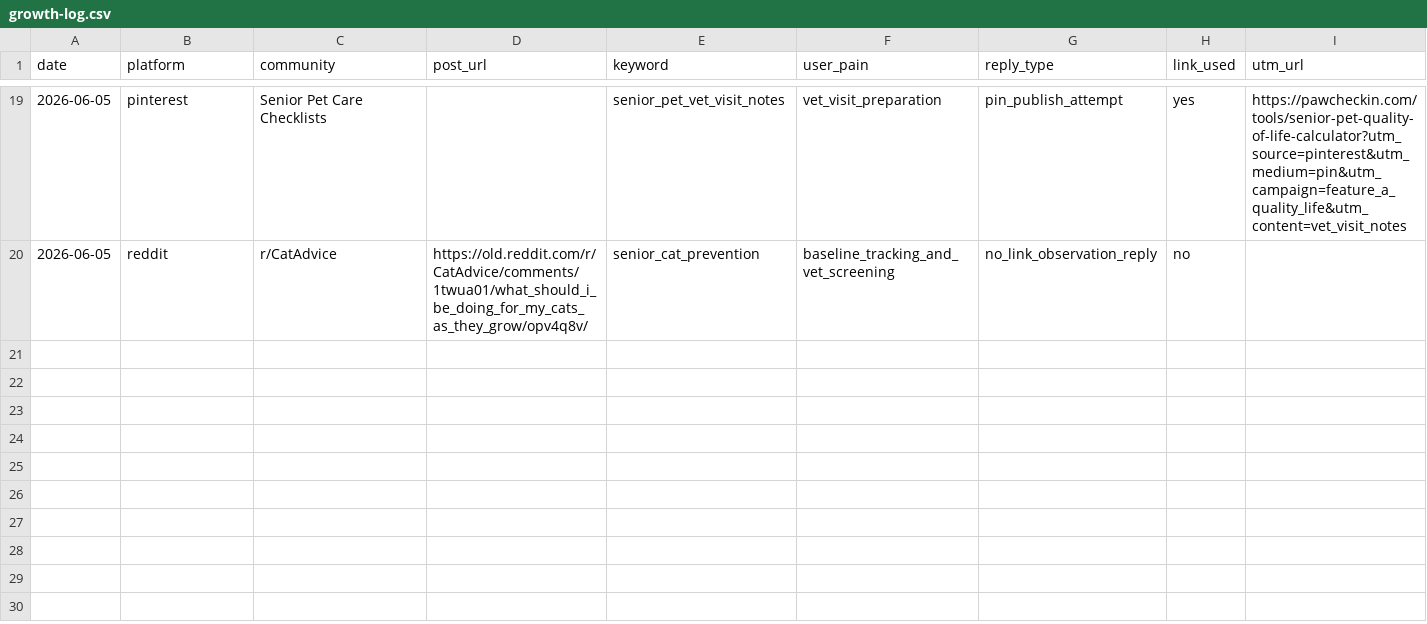
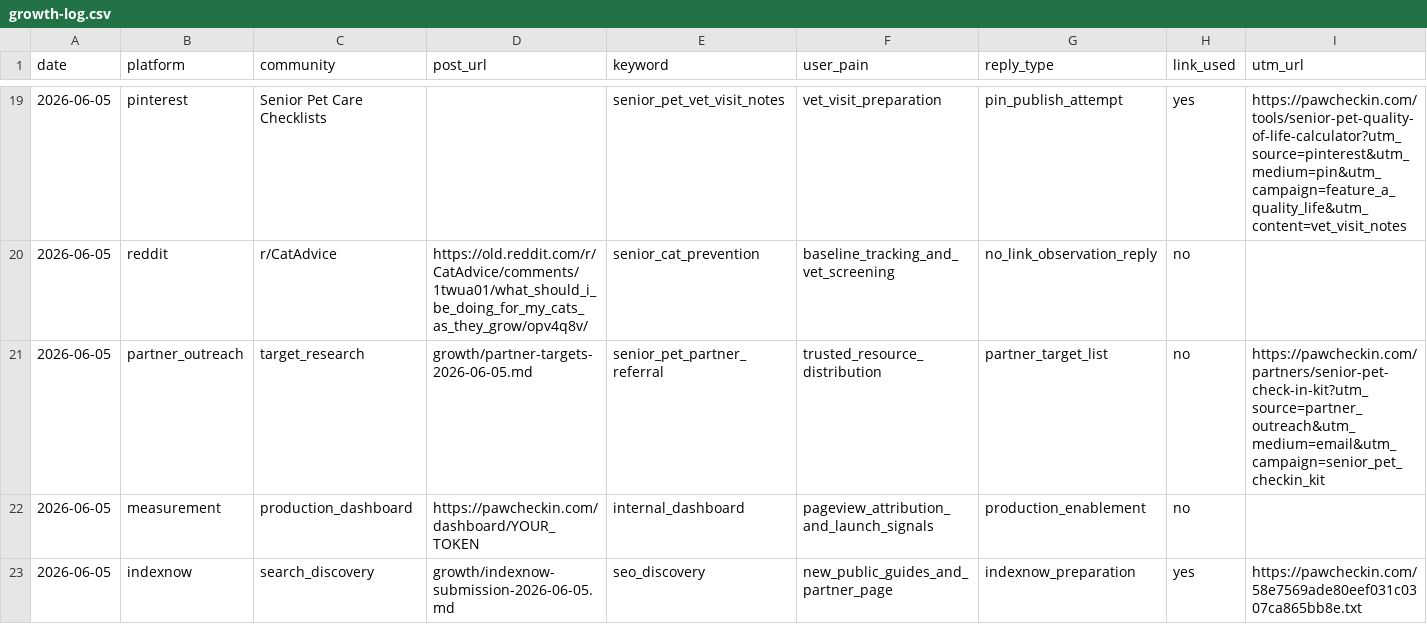
Before and after one commit to RandyThePsycho/senior-pet-care, a CSV file: growth/growth-log.csv, drawn as a sheet; only a part is shown, gaps mark what is left out; rows hold the shown columns only; the diff names each change by its address in the sheet, - before the commit and + after, or states it on an @@ line.

Commit message:
feat: enable dashboard measurement and indexnow

```diff
--- a/growth/growth-log.csv
+++ b/growth/growth-log.csv
+row 21: 2026-06-05 | partner_outreach | target_research | growth/partner-targets-2026-06-05.md | senior_pet_partner_referral | trusted_resource_distribution | partner_target_list | no | https://pawcheckin.com/partners/senior-pet-check-in-kit?utm_source=partner_outreach&utm_medium=email&utm_campaign=senior_pet_checkin_kit
+row 22: 2026-06-05 | measurement | production_dashboard | https://pawcheckin.com/dashboard/YOUR_TOKEN | internal_dashboard | pageview_attribution_and_launch_signals | production_enablement | no
+row 23: 2026-06-05 | indexnow | search_discovery | growth/indexnow-submission-2026-06-05.md | seo_discovery | new_public_guides_and_partner_page | indexnow_preparation | yes | https://pawcheckin.com/58e7569ade80eef031c0307ca865bb8e.txt
```
Also changed, not shown: 12 other files.
